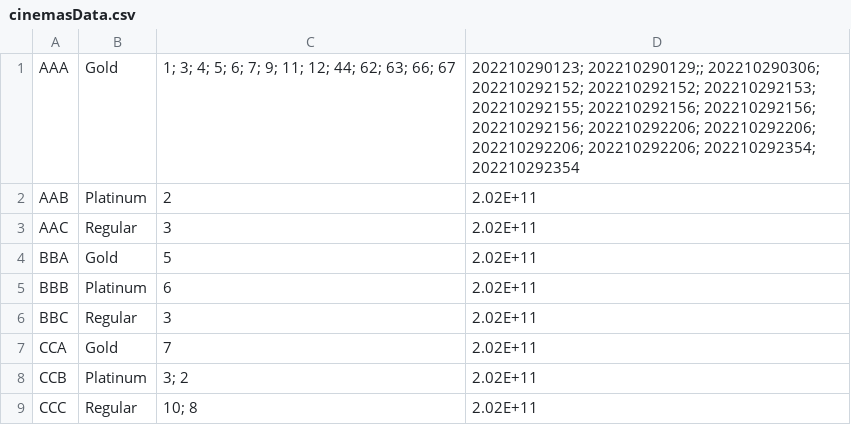
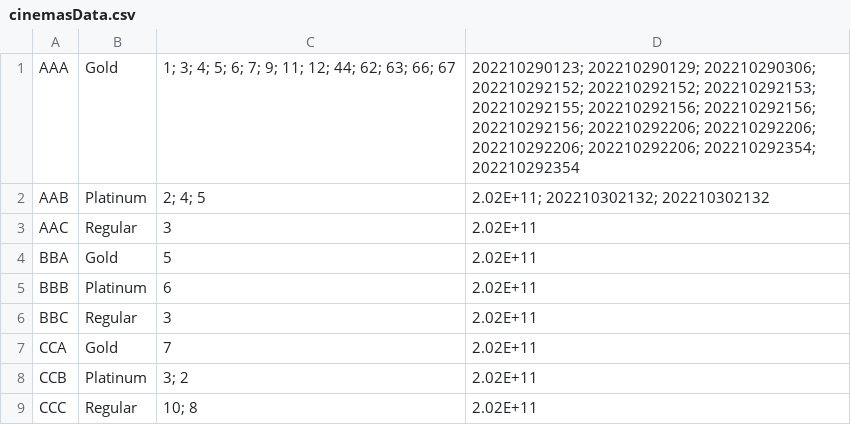
Before and after one commit to woonyee28/sc2002-project, a CSV file: database/cinemasData.csv, drawn as a sheet.

```diff
--- a/database/cinemasData.csv
+++ b/database/cinemasData.csv
@@ -1,3 +1,3 @@
-AAA,Gold,1; 3; 4; 5; 6; 7; 9; 11; 12; 44; 62; 63; 66; 67,202210290123; 202210290129;; 202210290306; 202210292152; 202210292152; 202210292153; 202210292155; 202210292156; 202210292156; 202210292156; 202210292206; 202210292206; 202210292206; 202210292206; 202210292354; 202210292354
-AAB,Platinum,2,2.02E+11
+AAA,Gold,1; 3; 4; 5; 6; 7; 9; 11; 12; 44; 62; 63; 66; 67,202210290123; 202210290129; 202210290306; 202210292152; 202210292152; 202210292153; 202210292155; 202210292156; 202210292156; 202210292156; 202210292206; 202210292206; 202210292206; 202210292206; 202210292354; 202210292354
+AAB,Platinum,2; 4; 5,2.02E+11; 202210302132; 202210302132
 AAC,Regular,3,2.02E+11
```
Also changed, not shown: 11 other files.
